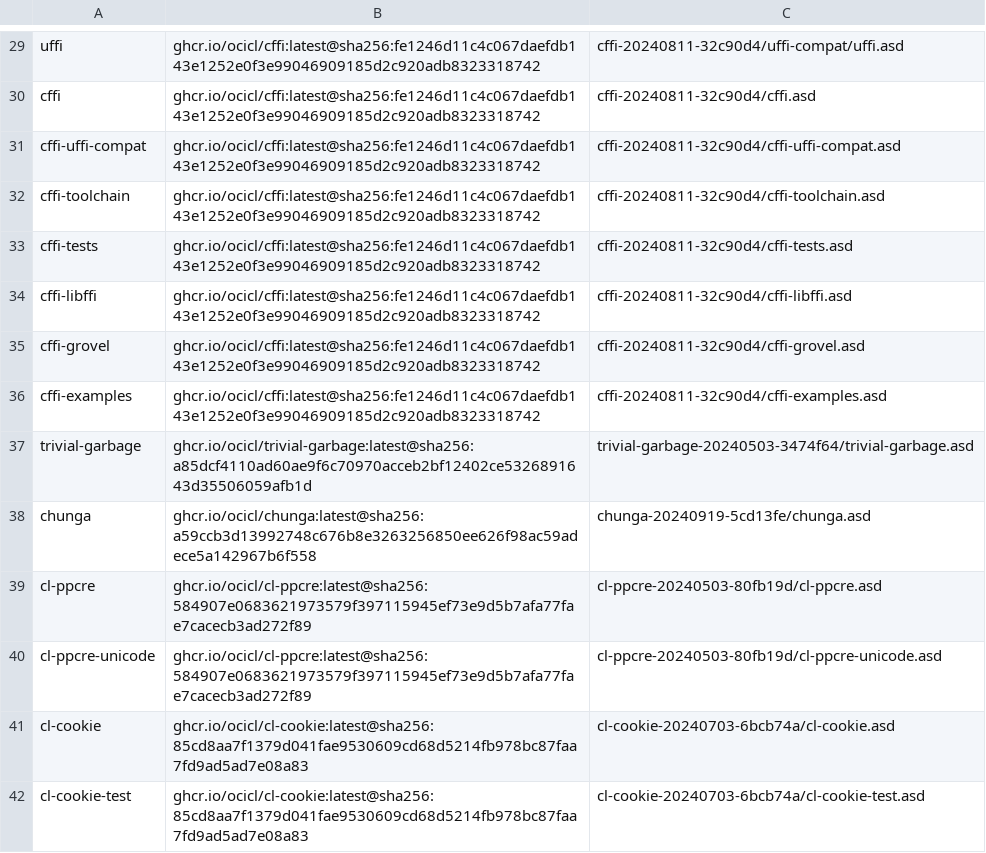
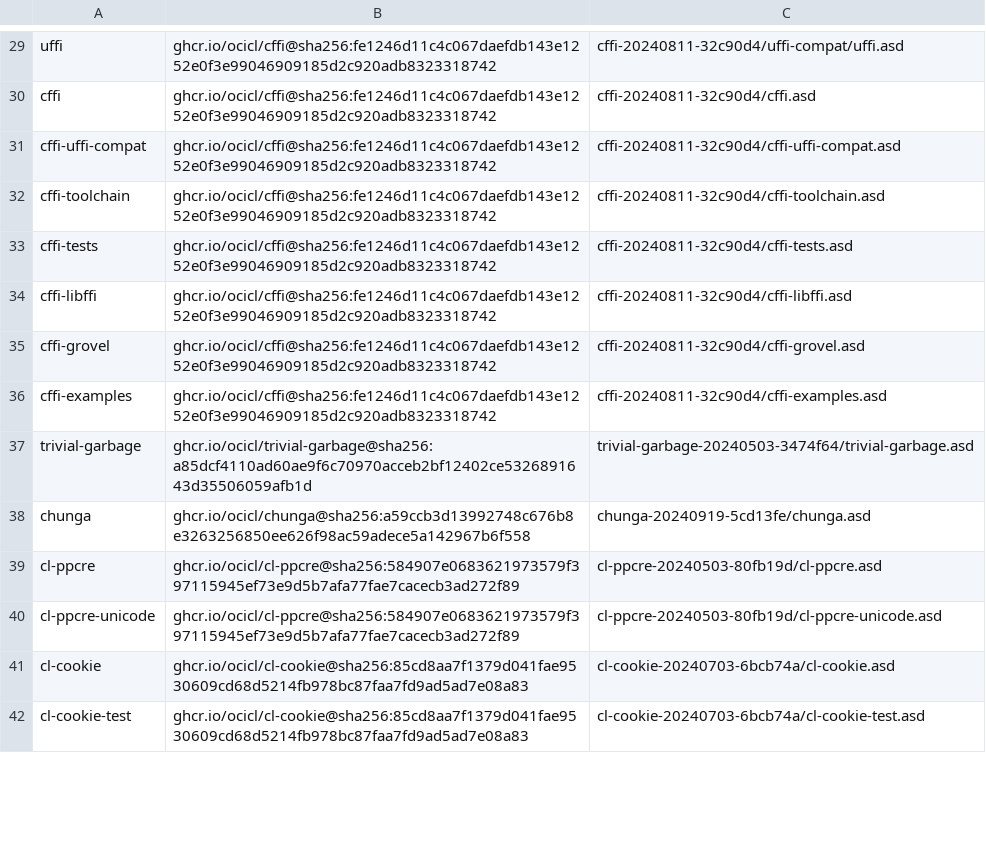
Before and after one commit to ocicl/ocicl, a CSV file: systems.csv, drawn as a sheet; only a part is shown, gaps mark what is left out; the diff covers the shown part only; the diff names each change by its address in the sheet, - before the commit and + after, or states it on an @@ line.

```diff
--- a/systems.csv
+++ b/systems.csv
-B29:B36: ghcr.io/ocicl/cffi:latest@sha256:fe1246d11c4c067daefdb143e1252e0f3e99046909185d2c920adb8323318742
+B29:B36: ghcr.io/ocicl/cffi@sha256:fe1246d11c4c067daefdb143e1252e0f3e99046909185d2c920adb8323318742
-B37: ghcr.io/ocicl/trivial-garbage:latest@sha256:a85dcf4110ad60ae9f6c70970acceb2bf12402ce5326891643d35506059afb1d
+B37: ghcr.io/ocicl/trivial-garbage@sha256:a85dcf4110ad60ae9f6c70970acceb2bf12402ce5326891643d35506059afb1d
-B38: ghcr.io/ocicl/chunga:latest@sha256:a59ccb3d13992748c676b8e3263256850ee626f98ac59adece5a142967b6f558
+B38: ghcr.io/ocicl/chunga@sha256:a59ccb3d13992748c676b8e3263256850ee626f98ac59adece5a142967b6f558
-B39:B40: ghcr.io/ocicl/cl-ppcre:latest@sha256:584907e0683621973579f397115945ef73e9d5b7afa77fae7cacecb3ad272f89
+B39:B40: ghcr.io/ocicl/cl-ppcre@sha256:584907e0683621973579f397115945ef73e9d5b7afa77fae7cacecb3ad272f89
-B41:B42: ghcr.io/ocicl/cl-cookie:latest@sha256:85cd8aa7f1379d041fae9530609cd68d5214fb978bc87faa7fd9ad5ad7e08a83
+B41:B42: ghcr.io/ocicl/cl-cookie@sha256:85cd8aa7f1379d041fae9530609cd68d5214fb978bc87faa7fd9ad5ad7e08a83
```
Also changed, not shown: 62 edited cells elsewhere in this file, 6 other files.
